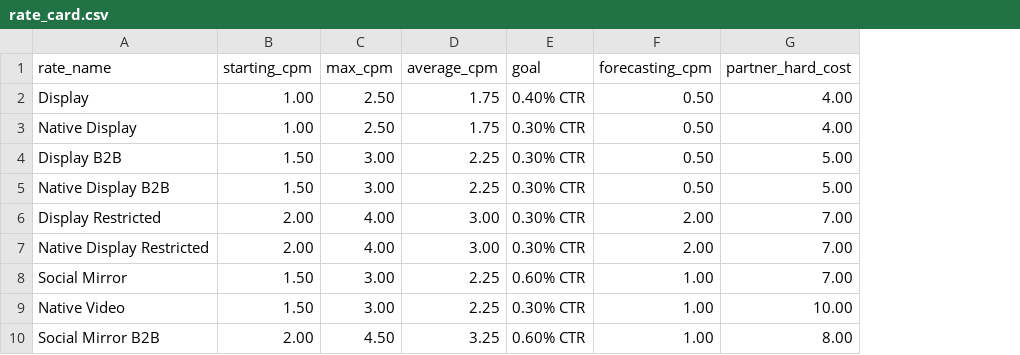
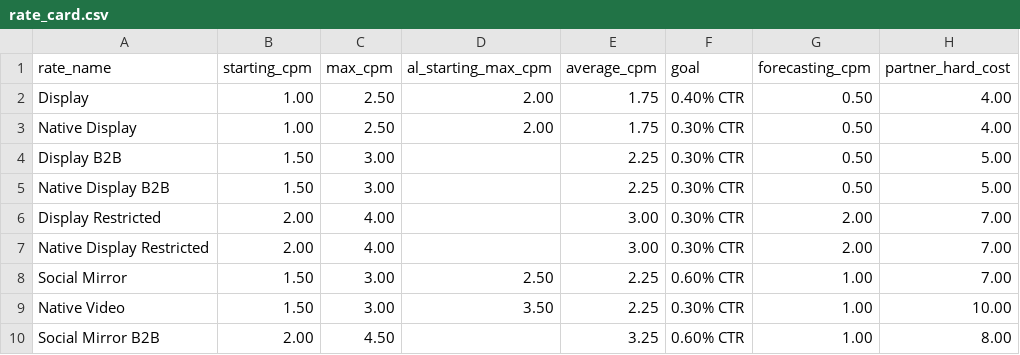
Before and after one commit to kiri-ux/adtini-pacing, a CSV file: data/rate_card.csv, drawn as a sheet; only a part is shown; the diff names each change by its address in the sheet, - before the commit and + after, or states it on an @@ line.

```diff
--- a/data/rate_card.csv
+++ b/data/rate_card.csv
+column D (al_starting_max_cpm), rows 2-9: 2.00 | 2.00 |  |  |  |  | 2.50 | 3.50
```
Also changed, not shown: 8 other files.
